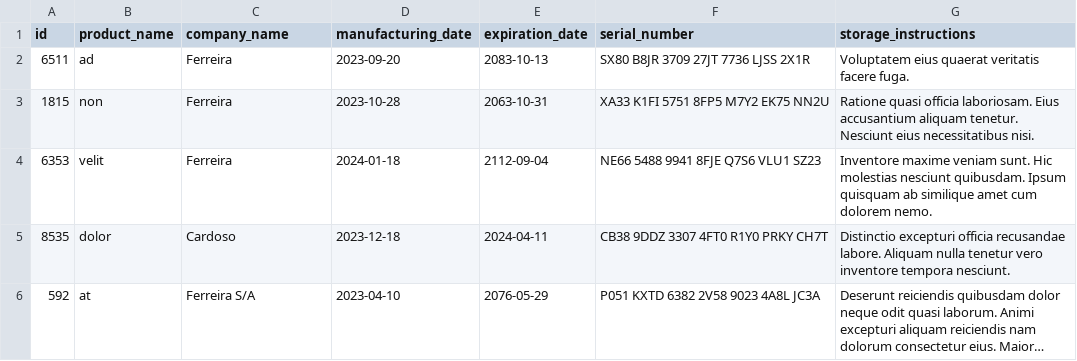
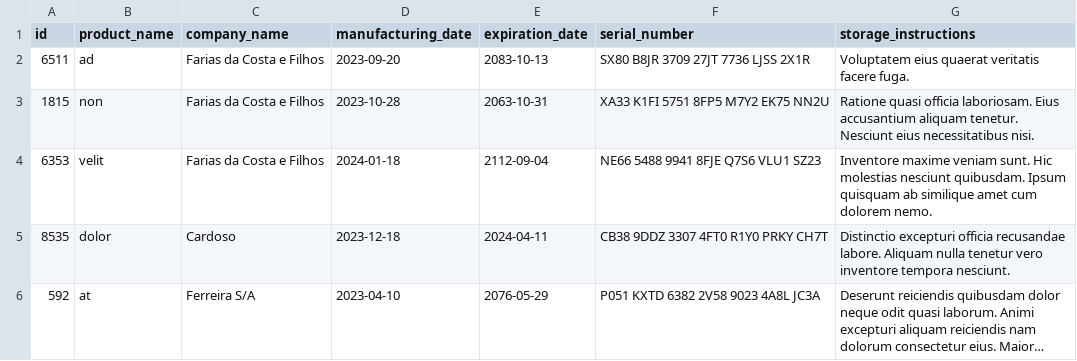
Before and after one commit to ElisaBorba/inventory-report, a CSV file: inventory_report/data/inventory.csv, drawn as a sheet; long unchanged cells end in ….

```diff
--- a/inventory_report/data/inventory.csv
+++ b/inventory_report/data/inventory.csv
@@ -1,5 +1,5 @@
 id,product_name,company_name,manufacturing_date,expiration_date,serial_number,storage_instructions
-6511,ad,Ferreira,2023-09-20,2083-10-13,SX80 B8JR 3709 27JT 7736 LJSS 2X1R,Voluptatem eius quaerat veritatis facere fuga.
-1815,non,Ferreira,2023-10-28,2063-10-31,XA33 K1FI 5751 8FP5 M7Y2 EK75 NN2U,Ratione quasi officia laboriosam. Eius accusantium aliquam tenetur. Nesciunt eius necessitatibus nisi.
-6353,velit,Ferreira,2024-01-18,2112-09-04,NE66 5488 9941 8FJE Q7S6 VLU1 SZ23,Inventore maxime veniam sunt. Hic molestias nesciunt quibusdam. Ipsum quisquam ab similique amet cum dolorem nemo.
+6511,ad,Farias da Costa e Filhos,2023-09-20,2083-10-13,SX80 B8JR 3709 27JT 7736 LJSS 2X1R,Voluptatem eius quaerat veritatis facere fuga.
+1815,non,Farias da Costa e Filhos,2023-10-28,2063-10-31,XA33 K1FI 5751 8FP5 M7Y2 EK75 NN2U,Ratione quasi officia laboriosam. Eius accusantium aliquam tenetur. Nesciunt eius necessitatibus nisi.
+6353,velit,Farias da Costa e Filhos,2024-01-18,2112-09-04,NE66 5488 9941 8FJE Q7S6 VLU1 SZ23,Inventore maxime veniam sunt. Hic molestias nesciunt quibusdam. Ipsum quisquam ab similique amet cum dolorem nemo.
 8535,dolor,Cardoso,2023-12-18,2024-04-11,CB38 9DDZ 3307 4FT0 R1Y0 PRKY CH7T,Distinctio excepturi officia recusandae labore. Aliquam nulla tenetur vero inventore tempora nesciunt.
```
Also changed, not shown: 3 other files.
